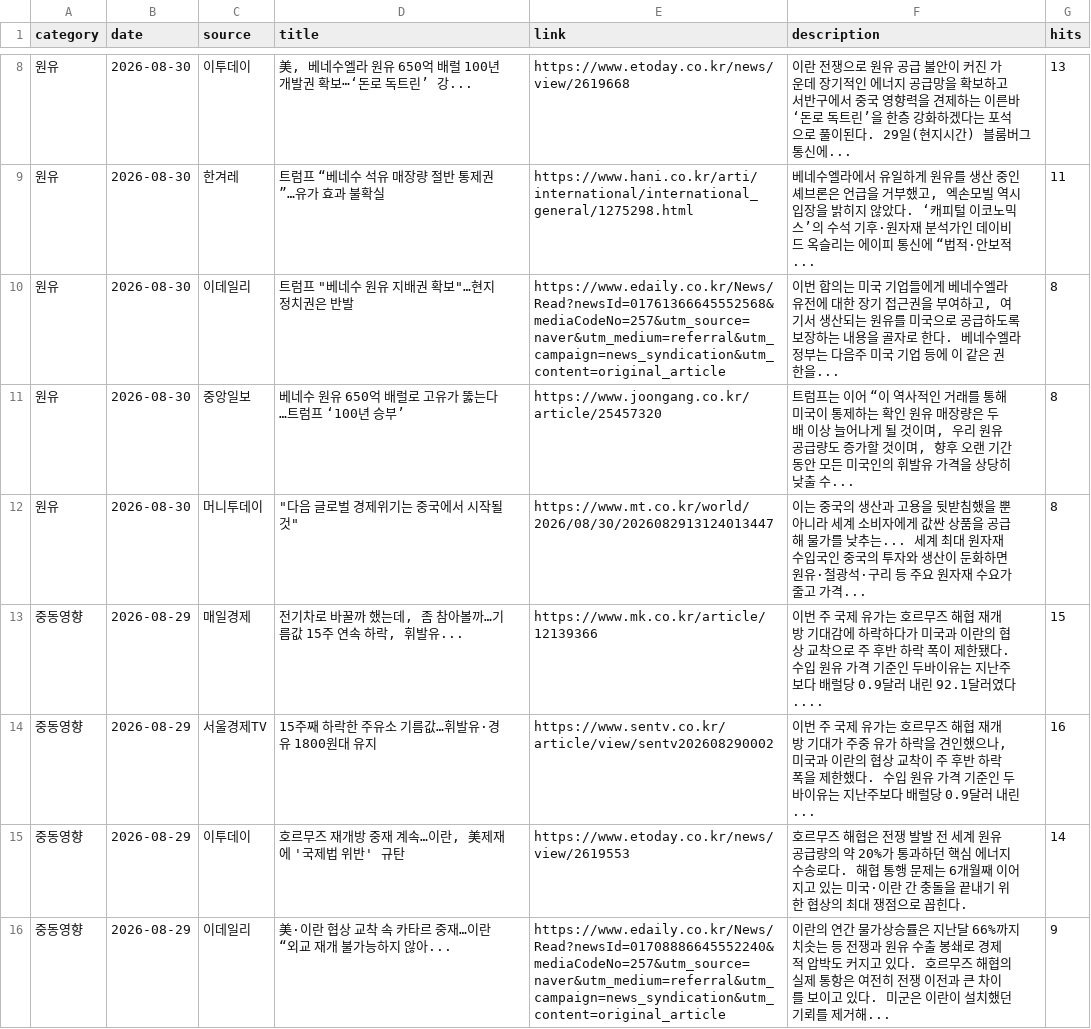
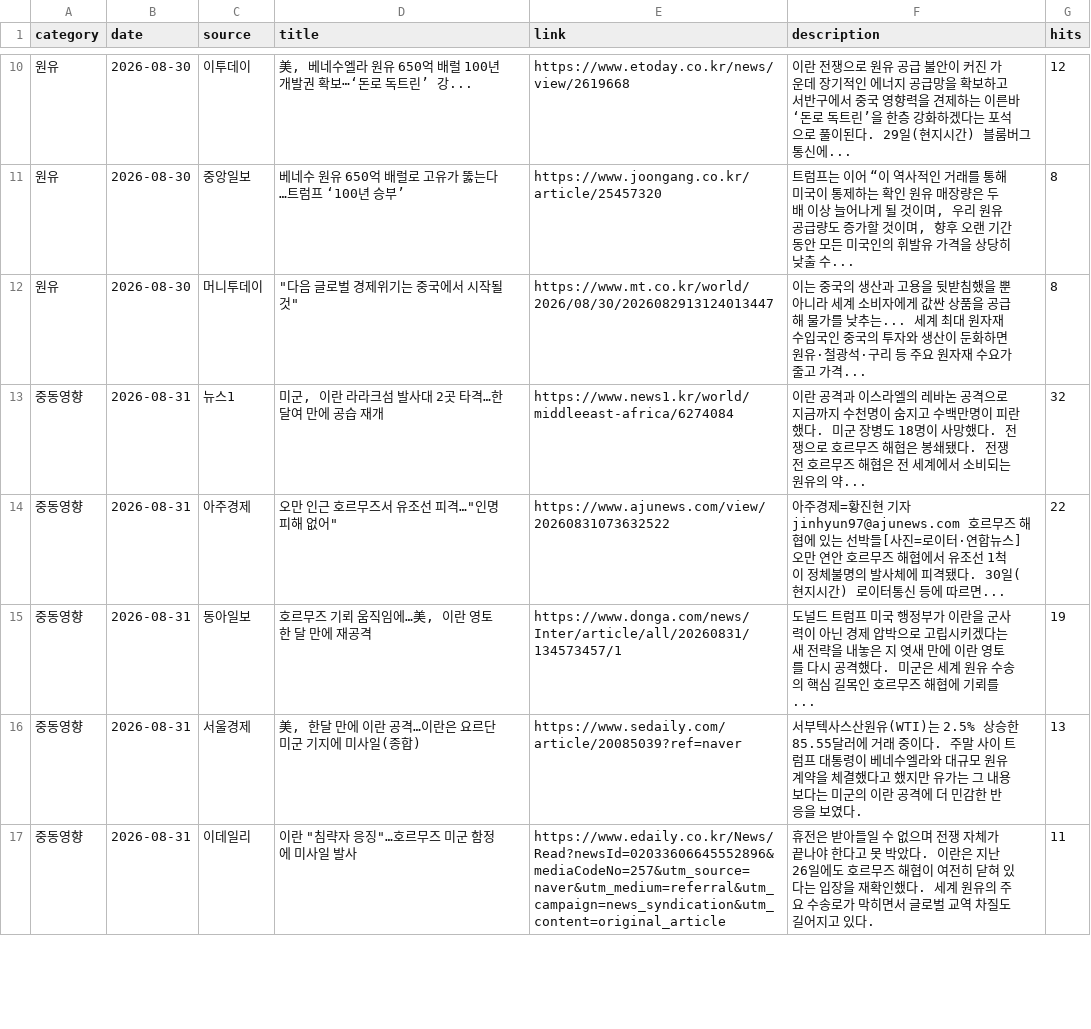
Before and after one commit to hdec-daily-news/oil-naphtha, a CSV file: oil_naphtha.csv, drawn as a sheet; only a part is shown, gaps mark what is left out; the diff covers the shown part only.

```diff
--- a/oil_naphtha.csv
+++ b/oil_naphtha.csv
@@ -8,9 +10,8 @@
-원유,2026-08-30,이투데이,"美, 베네수엘라 원유 650억 배럴 100년 개발권 확보⋯‘돈로 독트린’ 강...",https://www.etoday.co.kr/news/view/2619668,이란 전쟁으로 원유 공급 불안이 커진 가운데 장기적인 에너지 공급망을 확보하고 서반구에서 중국 영향력을 견제하는 이른바 ‘돈로 독트린’을 한층 강화하겠다는 포석으로 풀이된다. 29일(현지시간) 블룸버그통신에... ,13
-원유,2026-08-30,한겨레,트럼프 “베네수 석유 매장량 절반 통제권”…유가 효과 불확실,https://www.hani.co.kr/arti/international/international_general/1275298.html,"베네수엘라에서 유일하게 원유를 생산 중인 셰브론은 언급을 거부했고, 엑손모빌 역시 입장을 밝히지 않았다. ‘캐피털 이코노믹스’의 수석 기후·원자재 분석가인 데이비드 옥슬리는 에이피 통신에 “법적·안보적... ",11
-원유,2026-08-30,이데일리,"트럼프 ""베네수 원유 지배권 확보""…현지 정치권은 반발",https://www.edaily.co.kr/News/Read?newsId=01761366645552568&mediaCodeNo=257&utm_source=naver&utm_medium=referral&utm_campaign=news_syndication&utm_content=original_article,"이번 합의는 미국 기업들에게 베네수엘라 유전에 대한 장기 접근권을 부여하고, 여기서 생산되는 원유를 미국으로 공급하도록 보장하는 내용을 골자로 한다. 베네수엘라 정부는 다음주 미국 기업 등에 이 같은 권한을... ",8
+원유,2026-08-30,이투데이,"美, 베네수엘라 원유 650억 배럴 100년 개발권 확보⋯‘돈로 독트린’ 강...",https://www.etoday.co.kr/news/view/2619668,이란 전쟁으로 원유 공급 불안이 커진 가운데 장기적인 에너지 공급망을 확보하고 서반구에서 중국 영향력을 견제하는 이른바 ‘돈로 독트린’을 한층 강화하겠다는 포석으로 풀이된다. 29일(현지시간) 블룸버그통신에... ,12
 원유,2026-08-30,중앙일보,베네수 원유 650억 배럴로 고유가 뚫는다…트럼프 ‘100년 승부’,https://www.joongang.co.kr/article/25457320,"트럼프는 이어 “이 역사적인 거래를 통해 미국이 통제하는 확인 원유 매장량은 두 배 이상 늘어나게 될 것이며, 우리 원유 공급량도 증가할 것이며, 향후 오랜 기간 동안 모든 미국인의 휘발유 가격을 상당히 낮출 수... ",8
 원유,2026-08-30,머니투데이,"""다음 글로벌 경제위기는 중국에서 시작될 것""",https://www.mt.co.kr/world/2026/08/30/2026082913124013447,이는 중국의 생산과 고용을 뒷받침했을 뿐 아니라 세계 소비자에게 값싼 상품을 공급해 물가를 낮추는... 세계 최대 원자재 수입국인 중국의 투자와 생산이 둔화하면 원유·철광석·구리 등 주요 원자재 수요가 줄고 가격... ,8
-중동영향,2026-08-29,매일경제,"전기차로 바꿀까 했는데, 좀 참아볼까…기름값 15주 연속 하락, 휘발유...",https://www.mk.co.kr/article/12139366,이번 주 국제 유가는 호르무즈 해협 재개방 기대감에 하락하다가 미국과 이란의 협상 교착으로 주 후반 하락 폭이 제한됐다. 수입 원유 가격 기준인 두바이유는 지난주보다 배럴당 0.9달러 내린 92.1달러였다.... ,15
-중동영향,2026-08-29,서울경제TV,15주째 하락한 주유소 기름값…휘발유·경유 1800원대 유지,https://www.sentv.co.kr/article/view/sentv202608290002,"이번 주 국제 유가는 호르무즈 해협 재개방 기대가 주중 유가 하락을 견인했으나, 미국과 이란의 협상 교착이 주 후반 하락 폭을 제한했다. 수입 원유 가격 기준인 두바이유는 지난주보다 배럴당 0.9달러 내린... ",16
-중동영향,2026-08-29,이투데이,"호르무즈 재개방 중재 계속…이란, 美제재에 '국제법 위반' 규탄",https://www.etoday.co.kr/news/view/2619553,호르무즈 해협은 전쟁 발발 전 세계 원유 공급량의 약 20%가 통과하던 핵심 에너지 수송로다. 해협 통행 문제는 6개월째 이어지고 있는 미국·이란 간 충돌을 끝내기 위한 협상의 최대 쟁점으로 꼽힌다.,14
-중동영향,2026-08-29,이데일리,美·이란 협상 교착 속 카타르 중재…이란 “외교 재개 불가능하지 않아...,https://www.edaily.co.kr/News/Read?newsId=01708886645552240&mediaCodeNo=257&utm_source=naver&utm_medium=referral&utm_campaign=news_syndication&utm_content=original_article,이란의 연간 물가상승률은 지난달 66%까지 치솟는 등 전쟁과 원유 수출 봉쇄로 경제적 압박도 커지고 있다. 호르무즈 해협의 실제 통항은 여전히 전쟁 이전과 큰 차이를 보이고 있다. 미군은 이란이 설치했던 기뢰를 제거해... ,9
+중동영향,2026-08-31,뉴스1,"미군, 이란 라라크섬 발사대 2곳 타격…한 달여 만에 공습 재개",https://www.news1.kr/world/middleeast-africa/6274084,이란 공격과 이스라엘의 레바논 공격으로 지금까지 수천명이 숨지고 수백만명이 피란했다. 미군 장병도 18명이 사망했다. 전쟁으로 호르무즈 해협은 봉쇄됐다. 전쟁 전 호르무즈 해협은 전 세계에서 소비되는 원유의 약... ,32
+중동영향,2026-08-31,아주경제,"오만 인근 호르무즈서 유조선 피격…""인명 피해 없어""",https://www.ajunews.com/view/20260831073632522,아주경제=황진현 기자 jinhyun97@ajunews.com 호르무즈 해협에 있는 선박들[사진=로이터·연합뉴스] 오만 연안 호르무즈 해협에서 유조선 1척이 정체불명의 발사체에 피격됐다. 30일(현지시간) 로이터통신 등에 따르면... ,22
+중동영향,2026-08-31,동아일보,"호르무즈 기뢰 움직임에…美, 이란 영토 한 달 만에 재공격",https://www.donga.com/news/Inter/article/all/20260831/134573457/1,도널드 트럼프 미국 행정부가 이란을 군사력이 아닌 경제 압박으로 고립시키겠다는 새 전략을 내놓은 지 엿새 만에 이란 영토를 다시 공격했다. 미군은 세계 원유 수송의 핵심 길목인 호르무즈 해협에 기뢰를... ,19
+중동영향,2026-08-31,서울경제,"美, 한달 만에 이란 공격…이란은 요르단 미군 기지에 미사일(종합)",https://www.sedaily.com/article/20085039?ref=naver,서부텍사스산원유(WTI)는 2.5% 상승한 85.55달러에 거래 중이다. 주말 사이 트럼프 대통령이 베네수엘라와 대규모 원유 계약을 체결했다고 했지만 유가는 그 내용보다는 미군의 이란 공격에 더 민감한 반응을 보였다.,13
+중동영향,2026-08-31,이데일리,"이란 ""침략자 응징""…호르무즈 미군 함정에 미사일 발사",https://www.edaily.co.kr/News/Read?newsId=02033606645552896&mediaCodeNo=257&utm_source=naver&utm_medium=referral&utm_campaign=news_syndication&utm_content=original_article,휴전은 받아들일 수 없으며 전쟁 자체가 끝나야 한다고 못 박았다. 이란은 지난 26일에도 호르무즈 해협이 여전히 닫혀 있다는 입장을 재확인했다. 세계 원유의 주요 수송로가 막히면서 글로벌 교역 차질도 길어지고 있다.,11
```
Also changed, not shown: 6 added rows, 5 removed rows and 5 edited cells elsewhere in this file, 1 other file.
